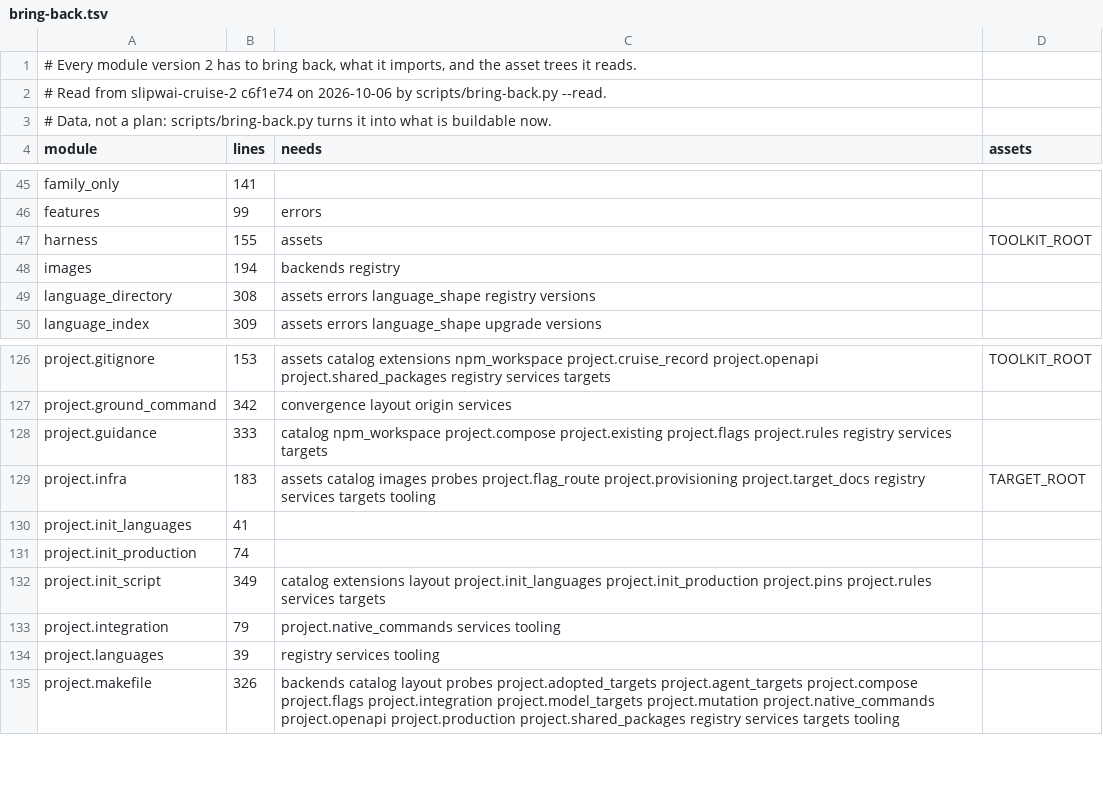
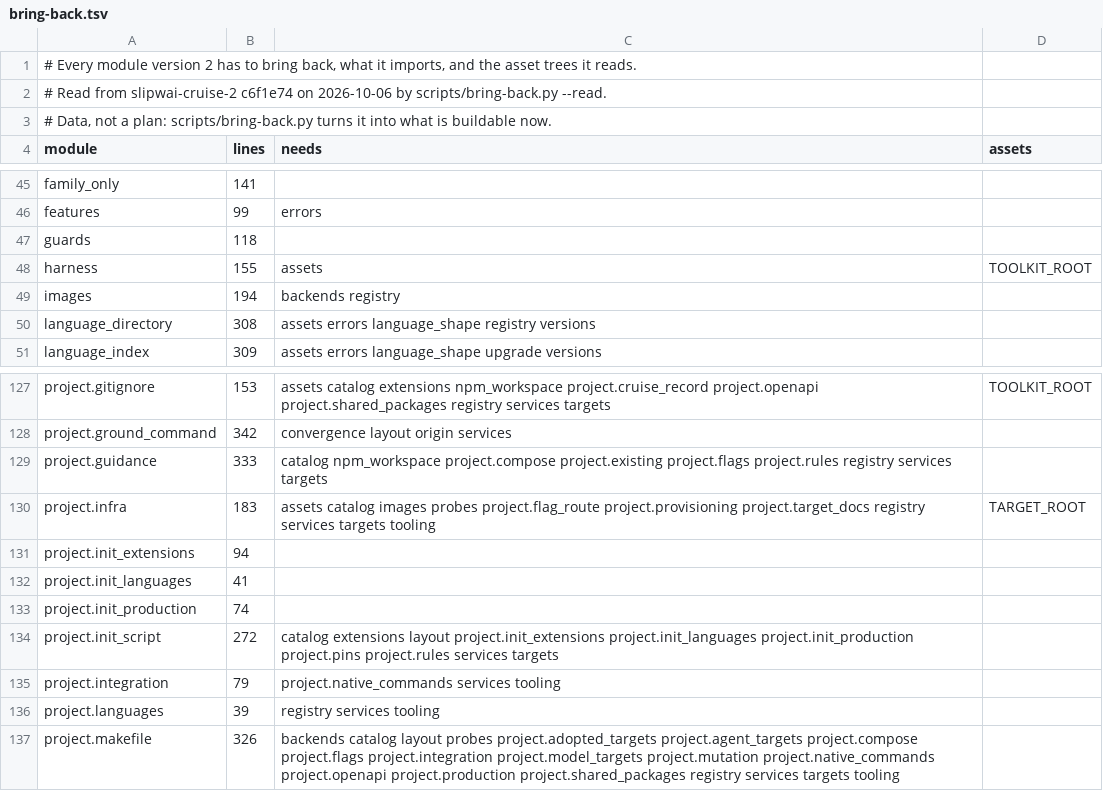
Before and after one commit to ROBCOATVG/slipwai_v2_Fork, a TSV file: docs/bring-back.tsv, drawn as a sheet; only a part is shown, gaps mark what is left out.

```diff
--- a/docs/bring-back.tsv
+++ b/docs/bring-back.tsv
@@ -46,2 +46,3 @@ family_only	141
 features	99	errors	
+guards	118		
 harness	155	assets	TOOLKIT_ROOT
@@ -129,5 +130,6 @@ project.guidance	333	catalog npm_workspace project.compose project.existing proj
 project.infra	183	assets catalog images probes project.flag_route project.provisioning project.target_docs registry services targets tooling	TARGET_ROOT
+project.init_extensions	94		
 project.init_languages	41		
 project.init_production	74		
-project.init_script	349	catalog extensions layout project.init_languages project.init_production project.pins project.rules services targets	
+project.init_script	272	catalog extensions layout project.init_extensions project.init_languages project.init_production project.pins project.rules services targets	
 project.integration	79	project.native_commands services tooling	
```
Also changed, not shown: 12 other files.
